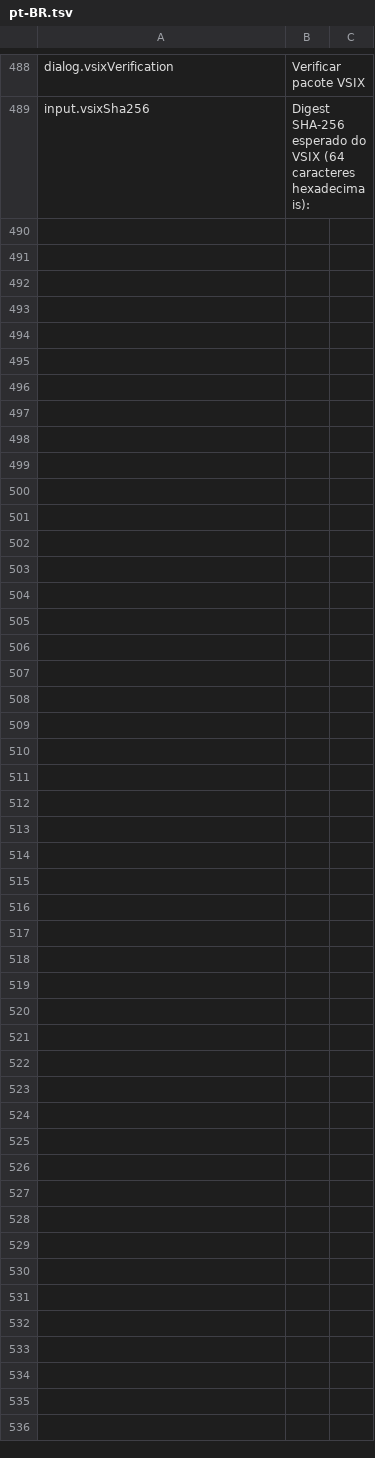
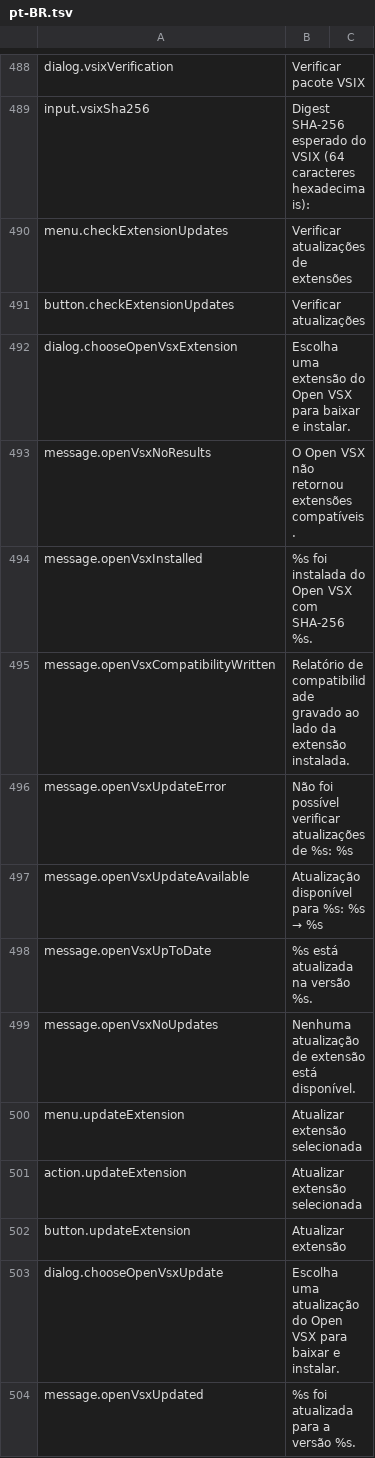
Before and after one commit to mateusbentes/codium-blocks, a TSV file: locales/pt-BR.tsv, drawn as a sheet; only a part is shown, gaps mark what is left out; the diff names each change by its address in the sheet, - before the commit and + after, or states it on an @@ line.

```diff
--- a/locales/pt-BR.tsv
+++ b/locales/pt-BR.tsv
+row 490: menu.checkExtensionUpdates | Verificar atualizações de extensões
+row 491: button.checkExtensionUpdates | Verificar atualizações
+row 492: dialog.chooseOpenVsxExtension | Escolha uma extensão do Open VSX para baixar e instalar.
+row 493: message.openVsxNoResults | O Open VSX não retornou extensões compatíveis.
+row 494: message.openVsxInstalled | %s foi instalada do Open VSX com SHA-256 %s.
+row 495: message.openVsxCompatibilityWritten | Relatório de compatibilidade gravado ao lado da extensão instalada.
+row 496: message.openVsxUpdateError | Não foi possível verificar atualizações de %s: %s
+row 497: message.openVsxUpdateAvailable | Atualização disponível para %s: %s → %s
+row 498: message.openVsxUpToDate | %s está atualizada na versão %s.
+row 499: message.openVsxNoUpdates | Nenhuma atualização de extensão está disponível.
+row 500: menu.updateExtension | Atualizar extensão selecionada
+row 501: action.updateExtension | Atualizar extensão selecionada
+row 502: button.updateExtension | Atualizar extensão
+row 503: dialog.chooseOpenVsxUpdate | Escolha uma atualização do Open VSX para baixar e instalar.
+row 504: message.openVsxUpdated | %s foi atualizada para a versão %s.
```
Also changed, not shown: locales/en-US.tsv, 29 other files.
